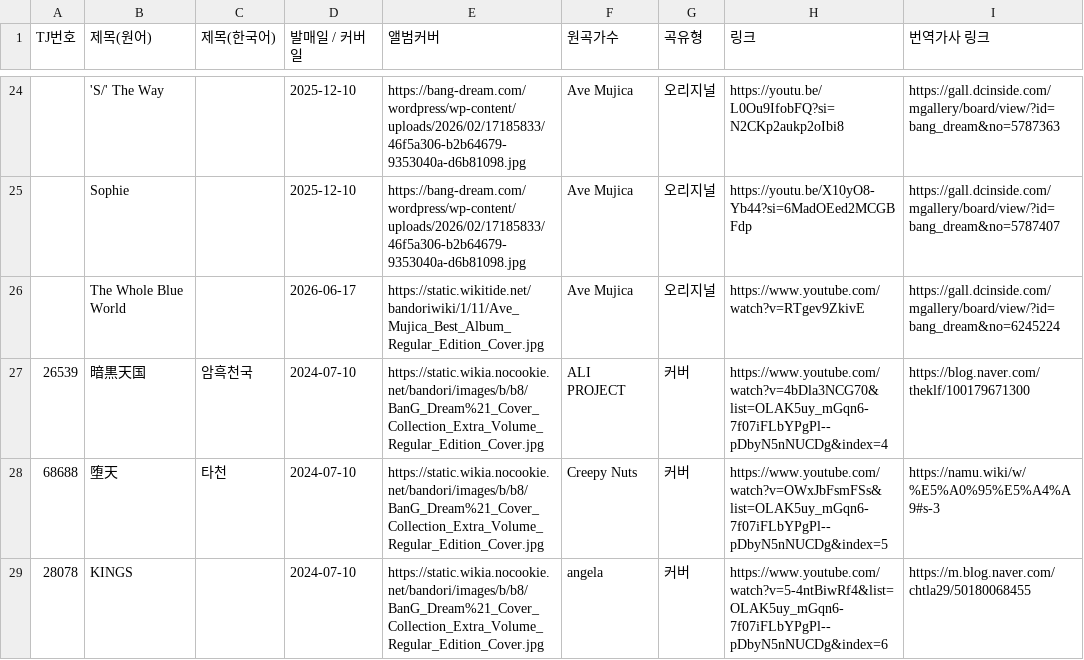
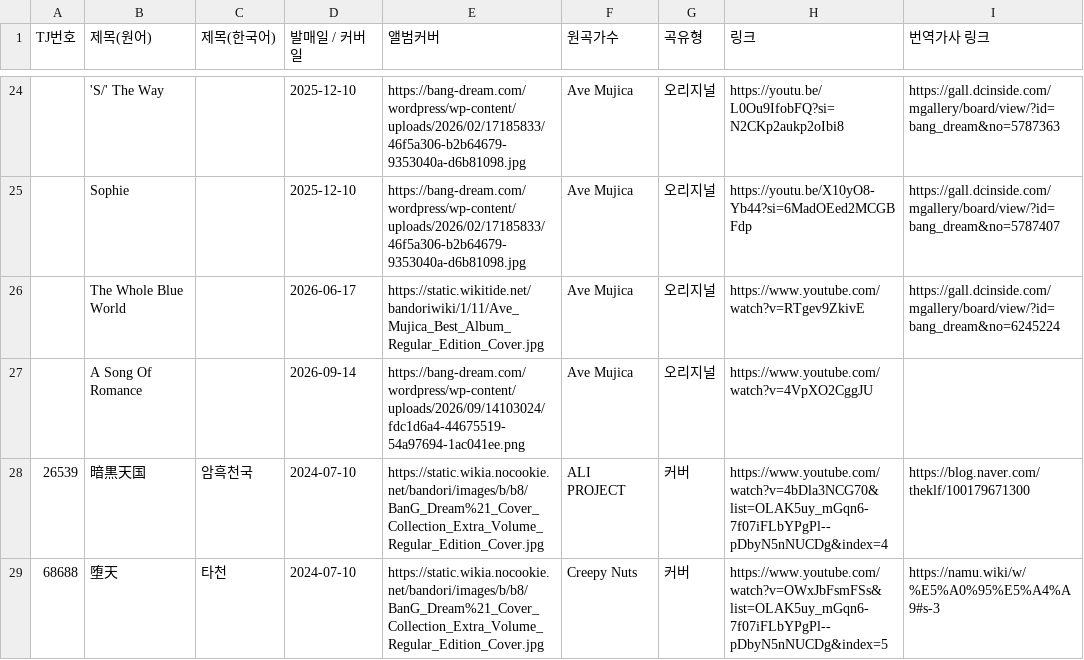
Before and after one commit to bandorigall/bandori_songs.github.io, a CSV file: ave.csv, drawn as a sheet; only a part is shown, gaps mark what is left out; the shorter side is filled out with more unchanged rows.

```diff
--- a/ave.csv
+++ b/ave.csv
@@ -26,2 +26,3 @@
 ,The Whole Blue World,,2026-06-17,https://static.wikitide.net/bandoriwiki/1/11/Ave_Mujica_Best_Album_Regular_Edition_Cover.jpg,Ave Mujica,오리지널,https://www.youtube.com/watch?v=RTgev9ZkivE,https://gall.dcinside.com/mgallery/board/view/?id=bang_dream&no=6245224
+,A Song Of Romance,,2026-09-14,https://bang-dream.com/wordpress/wp-content/uploads/2026/09/14103024/fdc1d6a4-44675519-54a97694-1ac041ee.png,Ave Mujica,오리지널,https://www.youtube.com/watch?v=4VpXO2CggJU,
 26539,暗黒天国,암흑천국,2024-07-10,https://static.wikia.nocookie.net/bandori/images/b/b8/BanG_Dream%21_Cover_Collection_Extra_Volume_Regular_Edition_Cover.jpg,ALI PROJECT,커버,https://www.youtube.com/watch?v=4bDla3NCG70&list=OLAK5uy_mGqn6-7f07iFLbYPgPl--pDbyN5nNUCDg&index=4,https://blog.naver.com/theklf/100179671300
```
